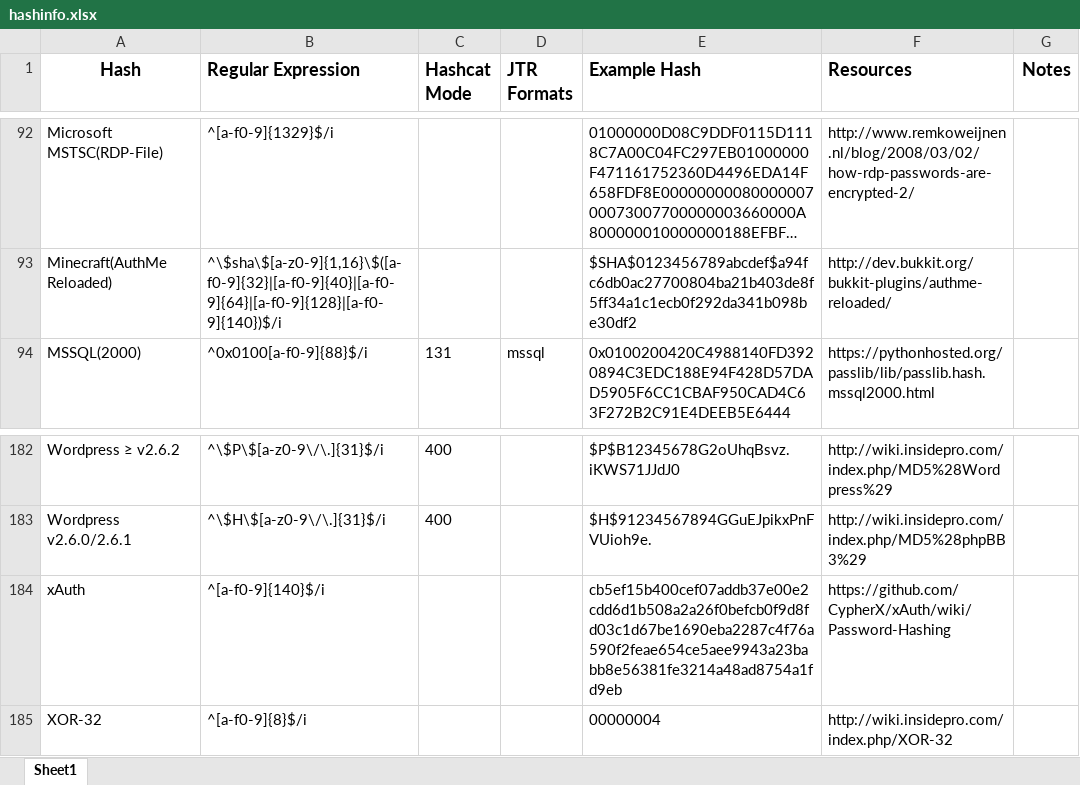
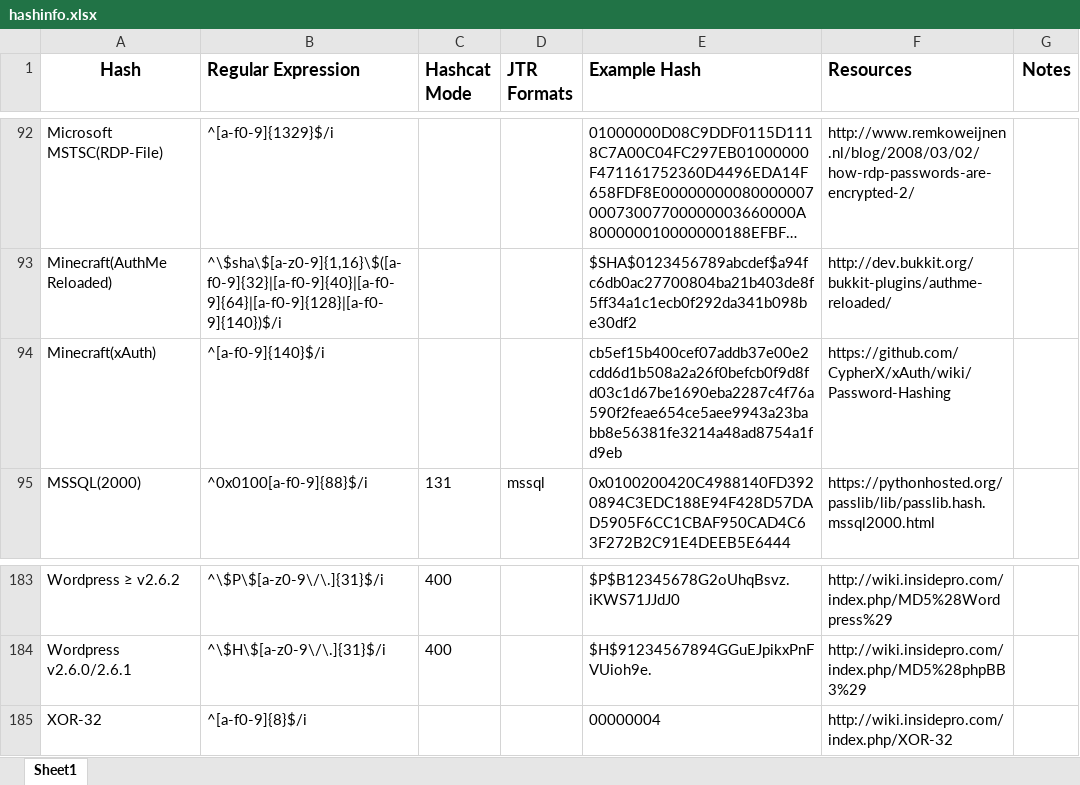
Before and after one commit to psypanda/hashID, an Excel workbook: hashinfo.xlsx, sheet Sheet1, drawn as a sheet; only a part is shown, gaps mark what is left out; long unchanged cells end in …; values as stored, in another font and other column widths than the file's, no borders; removed rows and columns are numbered as before the commit, all else as after; the diff names each change by its address in the sheet, - before the commit and + after, or states it on an @@ line.

Commit message:
renamed xAuth to Minecraft(xAuth)

```diff
--- a/hashinfo.xlsx (sheet Sheet1)
+++ b/hashinfo.xlsx (sheet Sheet1)
+row 94: Minecraft(xAuth) | ^[a-f0-9]{140}$/i |  |  | cb5ef15b400cef07addb37e00e2cdd6d1b508a2a26f0befcb0f9d8fd03c1d67be1690eba2287c4f76a590f2feae654ce5aee9943a23babb8e56381fe3214a48ad8754a1fd9eb | https://github.com/CypherX/xAuth/wiki/Password-Hashing
-row 184: xAuth | ^[a-f0-9]{140}$/i |  |  | cb5ef15b400cef07addb37e00e2cdd6d1b508a2a26f0befcb0f9d8fd03c1d67be1690eba2287c4f76a590f2feae654ce5aee9943a23babb8e56381fe3214a48ad8754a1fd9eb | https://github.com/CypherX/xAuth/wiki/Password-Hashing
```
Also changed, not shown: 1 other file.
